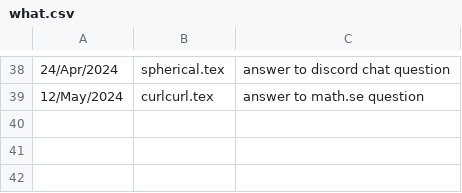
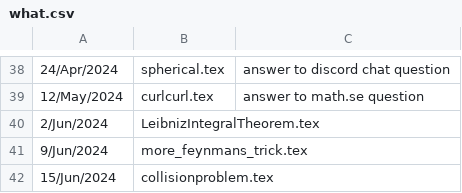
Before and after one commit to peeterjoot/blogit, a CSV file: what.csv, drawn as a sheet; only a part is shown, gaps mark what is left out; the diff names each change by its address in the sheet, - before the commit and + after, or states it on an @@ line.

Commit message:
modified:   collisionproblem.tex new file:   cuberootsimplify.tex modified:   renumber modified:   what.csv

```diff
--- a/what.csv
+++ b/what.csv
+row 40: 2/Jun/2024 | LeibnizIntegralTheorem.tex
+row 41: 9/Jun/2024 | more_feynmans_trick.tex
+row 42: 15/Jun/2024 | collisionproblem.tex
```
Also changed, not shown: 3 other files.
